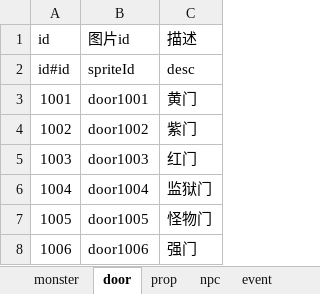
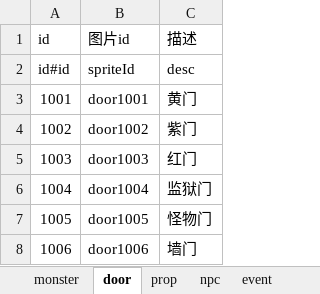
Before and after one commit to tacthgin/MagicTower, an Excel workbook: Docs/mota.xlsm, sheet door, drawn as a sheet; values as stored, in another font and other column widths than the file's, no borders; the diff names each change by its address in the sheet, - before the commit and + after, or states it on an @@ line.

```diff
--- a/Docs/mota.xlsm (sheet door)
+++ b/Docs/mota.xlsm (sheet door)
-C8 (描述): 强门
+C8 (描述): 墙门
```
Also changed, not shown: sheet npc, 17 other files.
